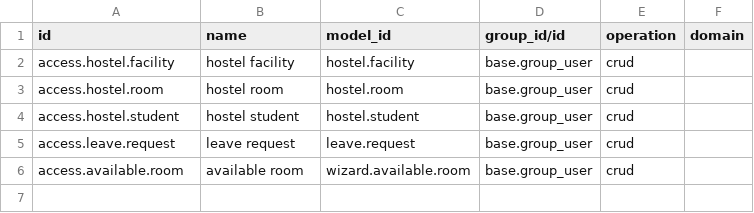
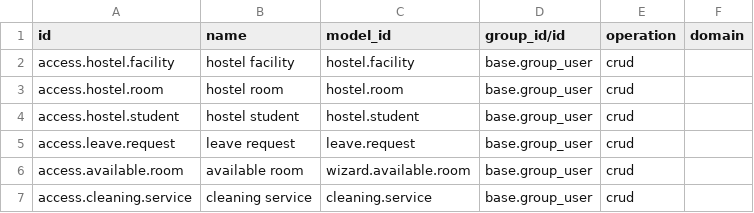
Before and after one commit to hashim7559/Odoo-development, a CSV file: hostel_management/security/ir.access.csv, drawn as a sheet.

Commit message:
[UPDT]hostelmanagement5.0 20/11/2026

```diff
--- a/hostel_management/security/ir.access.csv
+++ b/hostel_management/security/ir.access.csv
@@ -6 +6,2 @@ access.leave.request,leave request,leave.request,base.group_user,crud,
 access.available.room,available room,wizard.available.room,base.group_user,crud,
+access.cleaning.service,cleaning service,cleaning.service,base.group_user,crud,
```
Also changed, not shown: 10 other files.
